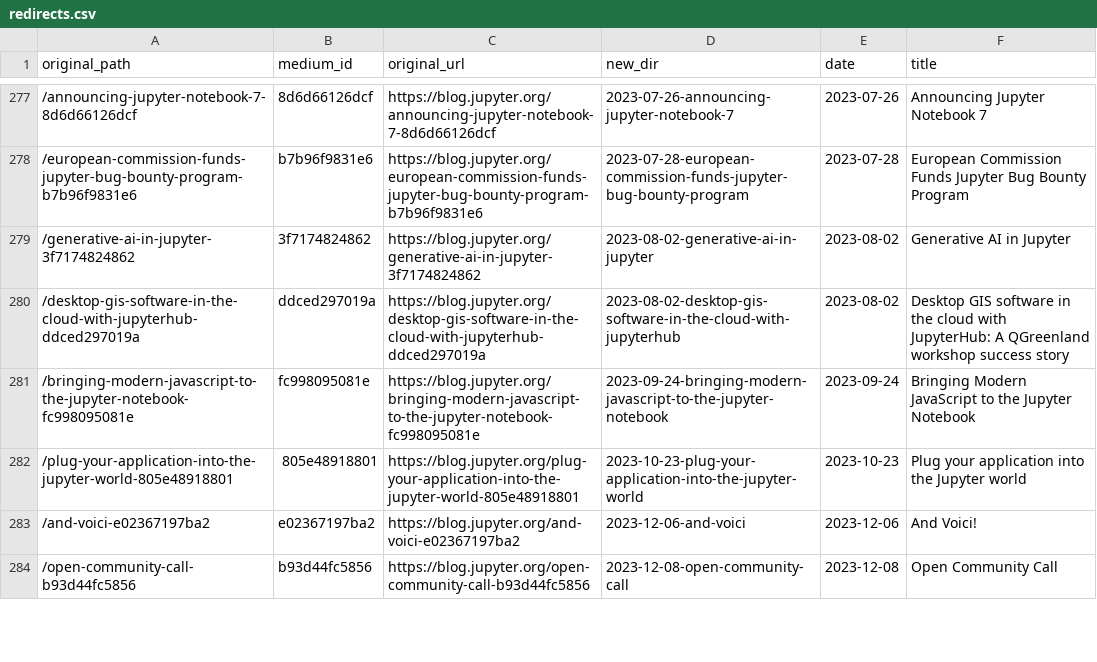
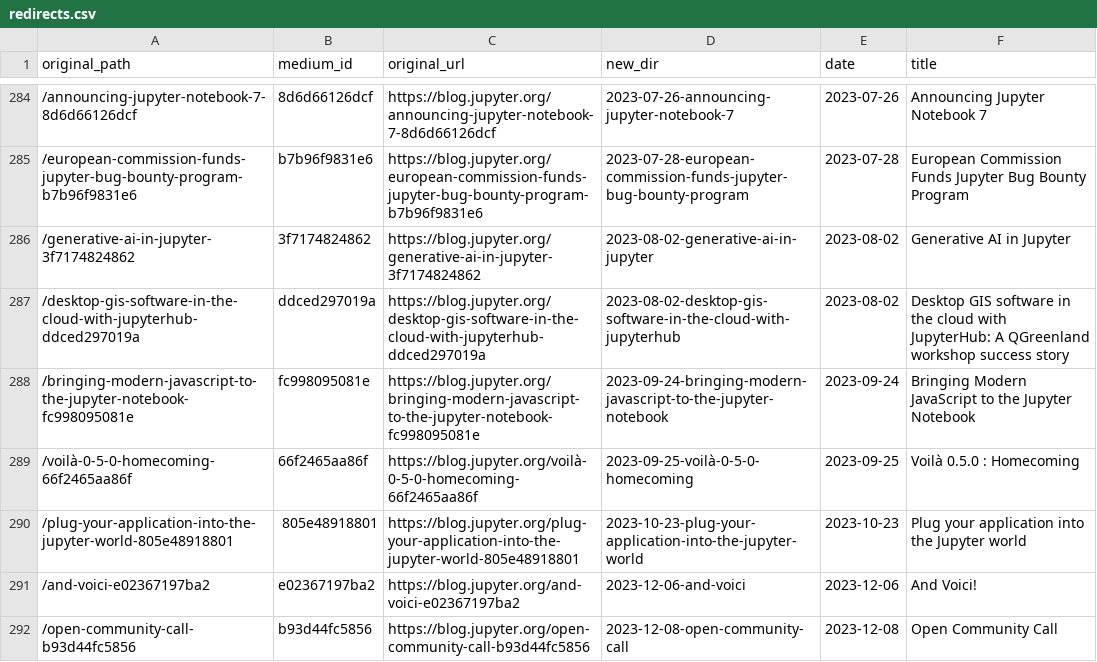
Before and after one commit to jasongrout/medium-archive, a CSV file: archive/redirects.csv, drawn as a sheet; only a part is shown, gaps mark what is left out; the diff covers the shown part only; the diff names each change by its address in the sheet, - before the commit and + after, or states it on an @@ line.

```diff
--- a/archive/redirects.csv
+++ b/archive/redirects.csv
+row 289: /voilà-0-5-0-homecoming-66f2465aa86f | 66f2465aa86f | https://blog.jupyter.org/voilà-0-5-0-homecoming-66f2465aa86f | 2023-09-25-voilà-0-5-0-homecoming | 2023-09-25 | Voilà 0.5.0 : Homecoming
```
Also changed, not shown: 7 added rows elsewhere in this file, 18 other files.
